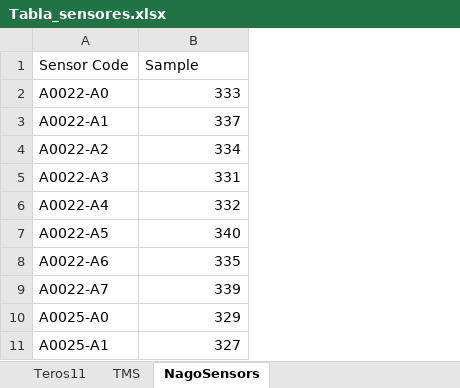
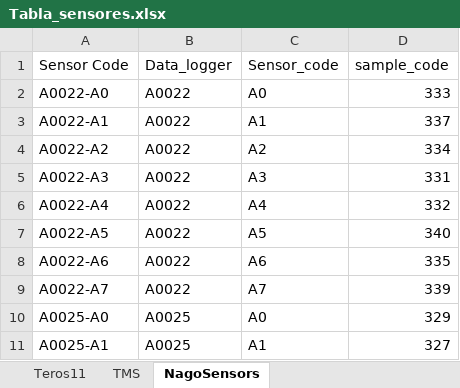
Before and after one commit to JavierBuezo/DeWood, an Excel workbook: Files/Tabla_sensores.xlsx, sheet NagoSensors, drawn as a sheet; only a part is shown; values as stored, in another font and other column widths than the file's, no borders; addresses are those after the commit; the diff names each change by its address in the sheet, - before the commit and + after, or states it on an @@ line.

```diff
--- a/Files/Tabla_sensores.xlsx (sheet NagoSensors)
+++ b/Files/Tabla_sensores.xlsx (sheet NagoSensors)
+column B (Data_logger), rows 2-11: A0022 | A0022 | A0022 | A0022 | A0022 | A0022 | A0022 | A0022 | A0025 | A0025
+column C (Sensor_code), rows 2-11: A0 | A1 | A2 | A3 | A4 | A5 | A6 | A7 | A0 | A1
-D1: Sample
+D1: sample_code
```
Also changed, not shown: Files/Table field final.xlsx, 20 other files.
